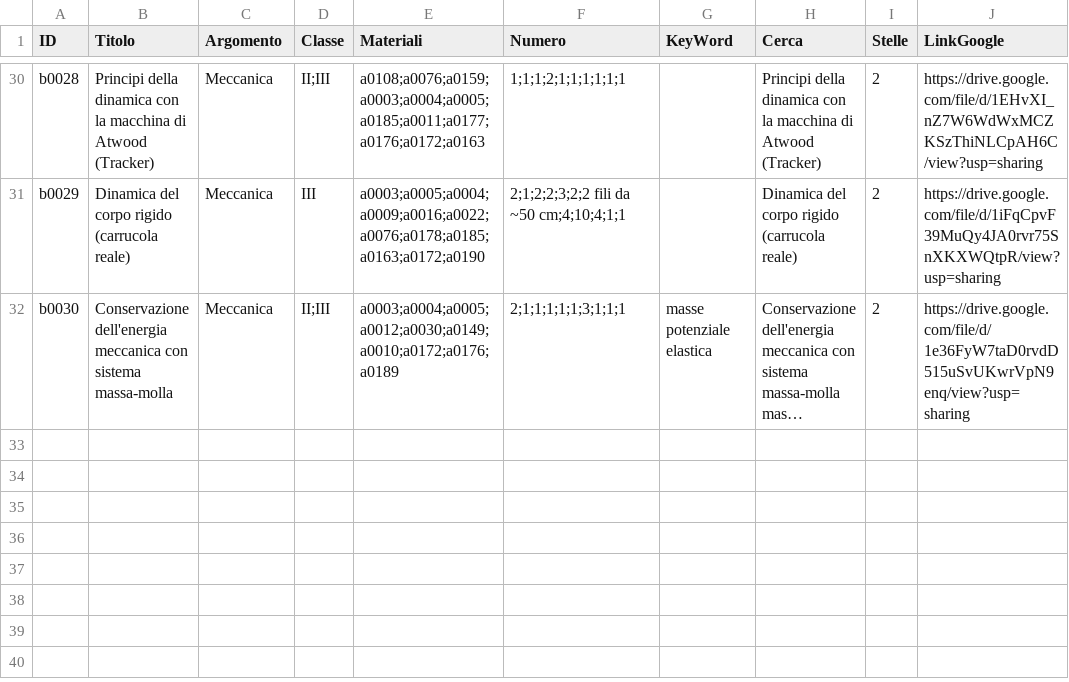
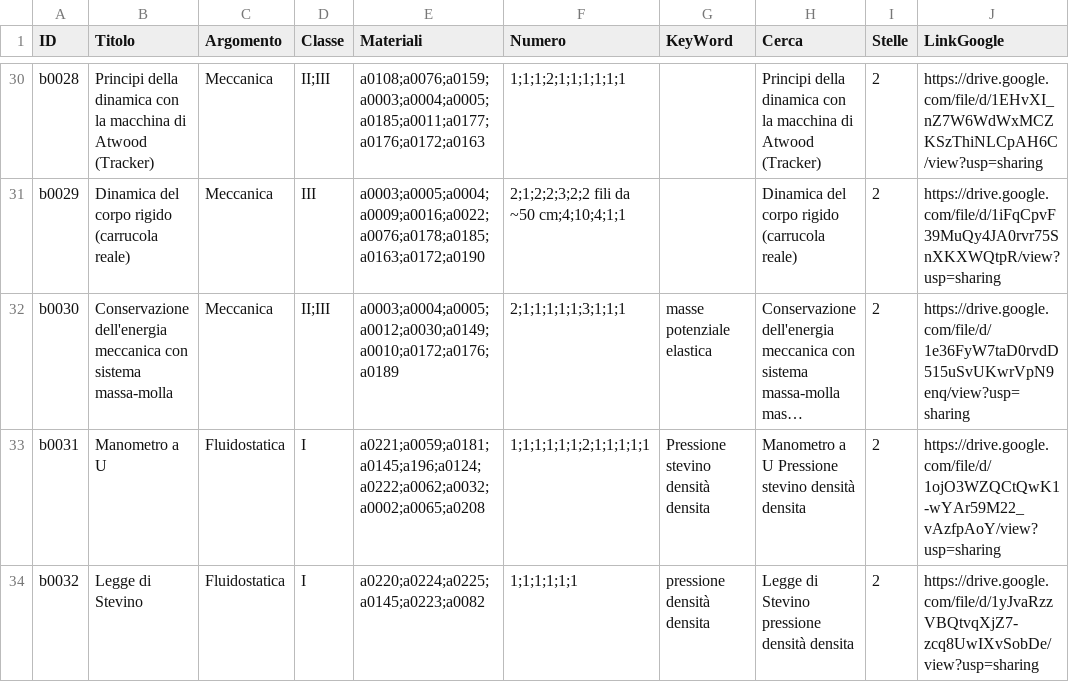
Before and after one commit to incontriconlafisica/archivioLab, a CSV file: ArchivioEsperienze.csv, drawn as a sheet; only a part is shown, gaps mark what is left out; long unchanged cells end in …; the diff names each change by its address in the sheet, - before the commit and + after, or states it on an @@ line.

Commit message:
Update ArchivioEsperienze.csv

```diff
--- a/ArchivioEsperienze.csv
+++ b/ArchivioEsperienze.csv
+row 33: b0031 | Manometro a U | Fluidostatica | I | a0221;a0059;a0181;a0145;a196;a0124;a0222;a0062;a0032;a0002;a0065;a0208 | 1;1;1;1;1;1;2;1;1;1;1;1 | Pressione stevino densità densita | Manometro a U Pressione stevino densità densita | 2 | https://drive.google.com/file/d/1ojO3WZQCtQwK1-wYAr59M22_vAzfpAoY/view?usp=sharing
+row 34: b0032 | Legge di Stevino | Fluidostatica | I | a0220;a0224;a0225;a0145;a0223;a0082 | 1;1;1;1;1;1 | pressione densità densita | Legge di Stevino pressione densità densita | 2 | https://drive.google.com/file/d/1yJvaRzzVBQtvqXjZ7-zcq8UwIXvSobDe/view?usp=sharing
```
